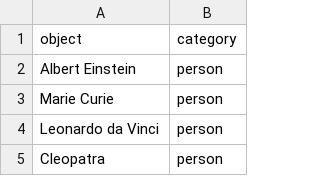
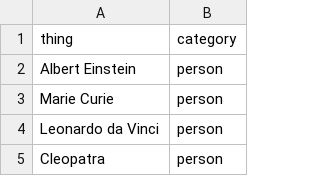
Before and after one commit to mfixman/rag-thesis, a CSV file: data/objects.csv, drawn as a sheet; only a part is shown.

Commit message:
Making object and flipping code a bit nicer.

```diff
--- a/data/objects.csv
+++ b/data/objects.csv
@@ -1,2 +1,2 @@
-object,category
+thing,category
 Albert Einstein,person
```
Also changed, not shown: 1 other file.
